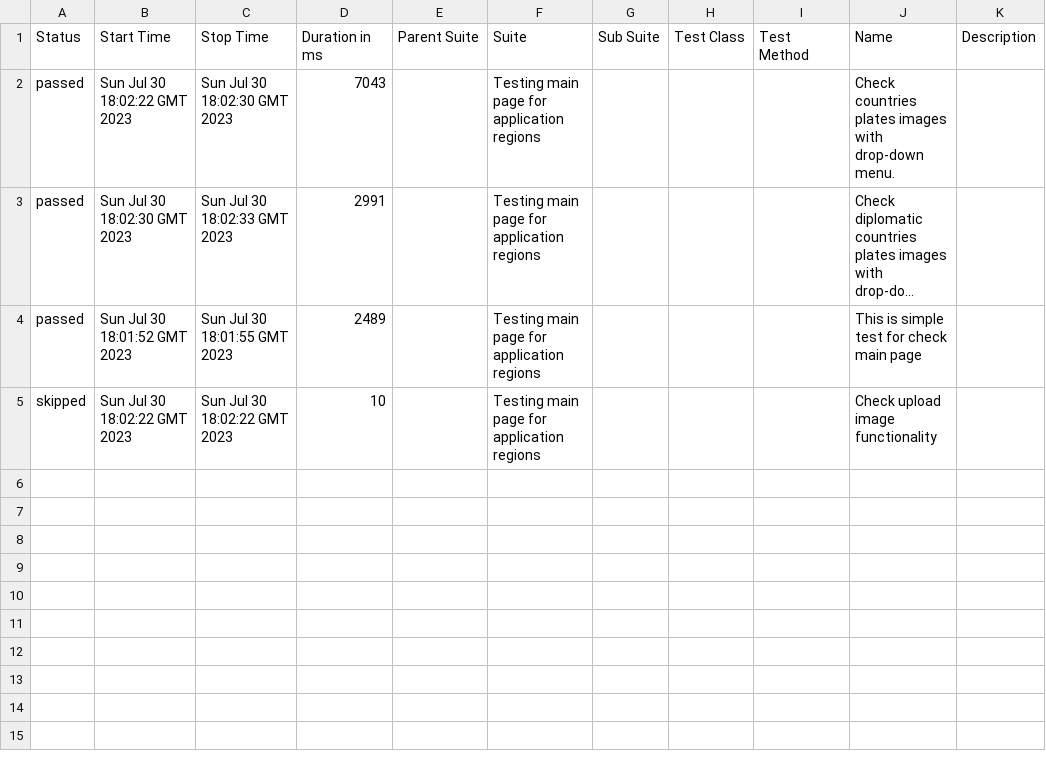
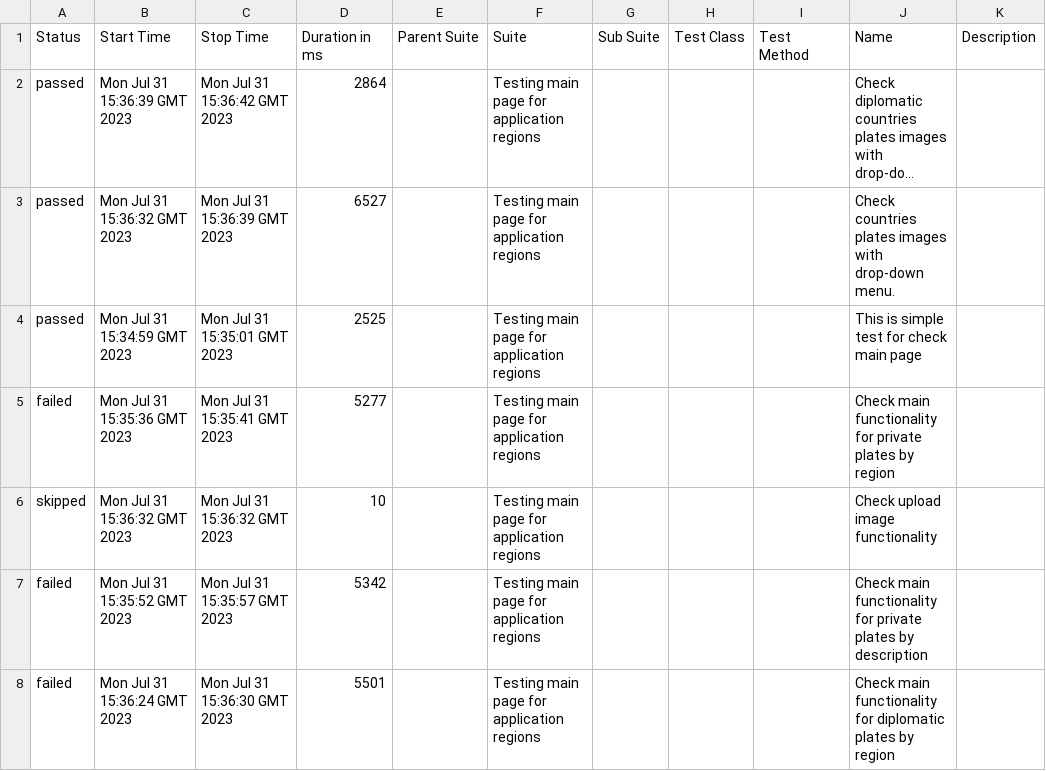
Before and after one commit to vaskocuturilo/Regions-Service, a CSV file: data/suites.csv, drawn as a sheet; long unchanged cells end in …; removed rows and columns are numbered as before the commit, all else as after; the diff names each change by its address in the sheet, - before the commit and + after, or states it on an @@ line.

```diff
--- a/data/suites.csv
+++ b/data/suites.csv
-row 2: passed | Sun Jul 30 18:02:22 GMT 2023 | Sun Jul 30 18:02:30 GMT 2023 | 7043 |  | Testing main page for application regions |  |  |  | Check countries plates images with drop-down menu.
-B2 (Start Time): Sun Jul 30 18:02:30 GMT 2023
+B2 (Start Time): Mon Jul 31 15:36:39 GMT 2023
-C2 (Stop Time): Sun Jul 30 18:02:33 GMT 2023
+C2 (Stop Time): Mon Jul 31 15:36:42 GMT 2023
-D2 (Duration in ms): 2991
+D2 (Duration in ms): 2864
+row 3: passed | Mon Jul 31 15:36:32 GMT 2023 | Mon Jul 31 15:36:39 GMT 2023 | 6527 |  | Testing main page for application regions |  |  |  | Check countries plates images with drop-down menu.
-B4 (Start Time): Sun Jul 30 18:01:52 GMT 2023
+B4 (Start Time): Mon Jul 31 15:34:59 GMT 2023
-C4 (Stop Time): Sun Jul 30 18:01:55 GMT 2023
+C4 (Stop Time): Mon Jul 31 15:35:01 GMT 2023
-D4 (Duration in ms): 2489
+D4 (Duration in ms): 2525
+row 5: failed | Mon Jul 31 15:35:36 GMT 2023 | Mon Jul 31 15:35:41 GMT 2023 | 5277 |  | Testing main page for application regions |  |  |  | Check main functionality for private plates by region
-B6 (Start Time): Sun Jul 30 18:02:22 GMT 2023
+B6 (Start Time): Mon Jul 31 15:36:32 GMT 2023
-C6 (Stop Time): Sun Jul 30 18:02:22 GMT 2023
+C6 (Stop Time): Mon Jul 31 15:36:32 GMT 2023
+row 7: failed | Mon Jul 31 15:35:52 GMT 2023 | Mon Jul 31 15:35:57 GMT 2023 | 5342 |  | Testing main page for application regions |  |  |  | Check main functionality for private plates by description
+row 8: failed | Mon Jul 31 15:36:24 GMT 2023 | Mon Jul 31 15:36:30 GMT 2023 | 5501 |  | Testing main page for application regions |  |  |  | Check main functionality for diplomatic plates by region
```
Also changed, not shown: 57 other files.
